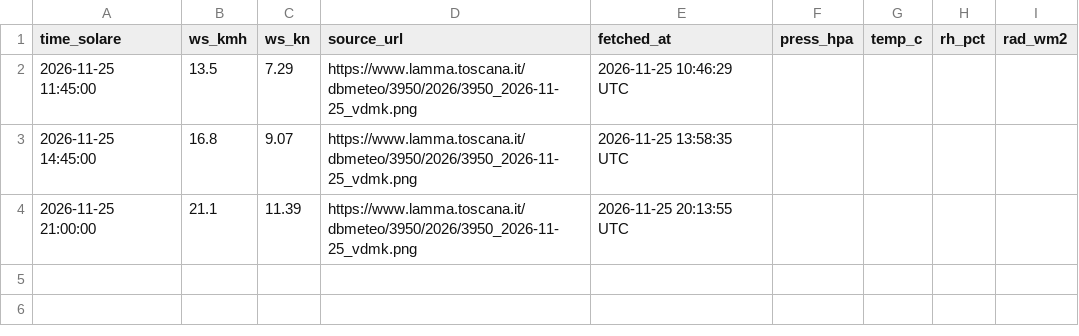
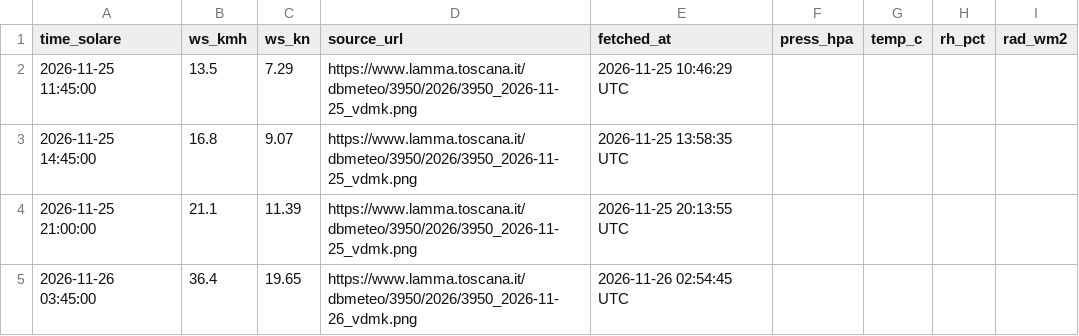
Before and after one commit to alessandrofredianelli/meteo-model-vada, a CSV file: data/live/vada_lamma_15m.csv, drawn as a sheet; the diff names each change by its address in the sheet, - before the commit and + after, or states it on an @@ line.

```diff
--- a/data/live/vada_lamma_15m.csv
+++ b/data/live/vada_lamma_15m.csv
+row 5: 2026-11-26 03:45:00 | 36.4 | 19.65 | https://www.lamma.toscana.it/dbmeteo/3950/2026/3950_2026-11-26_vdmk.png | 2026-11-26 02:54:45 UTC
```
